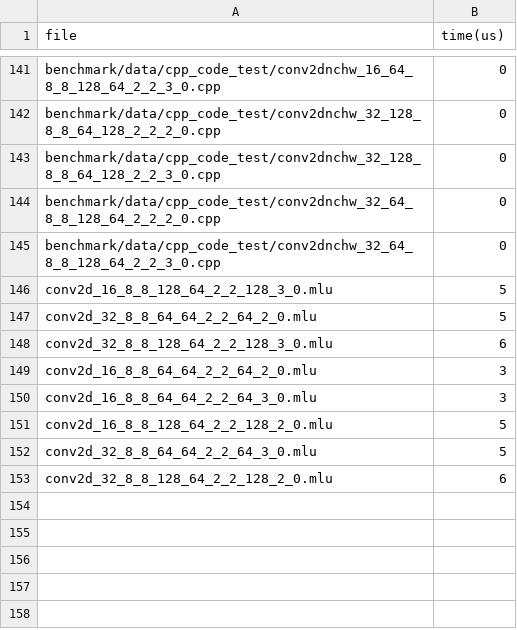
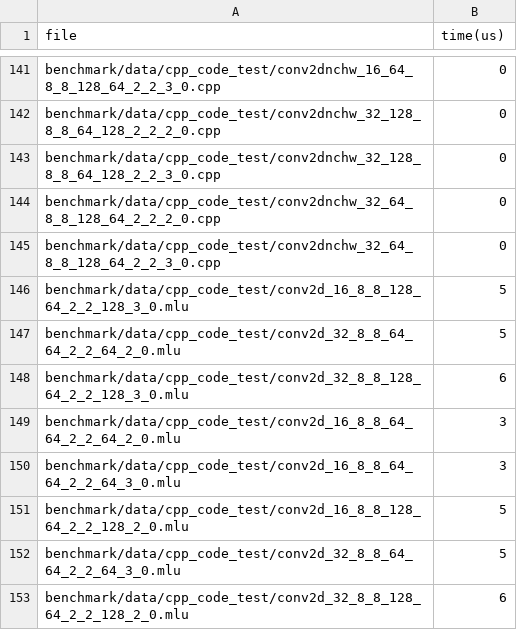
Before and after one commit to ShouyangDong/cuda_irregular_ops, a CSV file: benchmark/perf/bang_output.csv, drawn as a sheet; only a part is shown, gaps mark what is left out.

Commit message:
Update bang_output.csv

```diff
--- a/benchmark/perf/bang_output.csv
+++ b/benchmark/perf/bang_output.csv
@@ -145,9 +145,9 @@ benchmark/data/cpp_code_test/conv2dnchw_32_64_8_8_128_64_2_2_2_0.cpp,0
 benchmark/data/cpp_code_test/conv2dnchw_32_64_8_8_128_64_2_2_3_0.cpp,0
-conv2d_16_8_8_128_64_2_2_128_3_0.mlu,5
-conv2d_32_8_8_64_64_2_2_64_2_0.mlu,5
-conv2d_32_8_8_128_64_2_2_128_3_0.mlu,6
-conv2d_16_8_8_64_64_2_2_64_2_0.mlu,3
-conv2d_16_8_8_64_64_2_2_64_3_0.mlu,3
-conv2d_16_8_8_128_64_2_2_128_2_0.mlu,5
-conv2d_32_8_8_64_64_2_2_64_3_0.mlu,5
-conv2d_32_8_8_128_64_2_2_128_2_0.mlu,6
+benchmark/data/cpp_code_test/conv2d_16_8_8_128_64_2_2_128_3_0.mlu,5
+benchmark/data/cpp_code_test/conv2d_32_8_8_64_64_2_2_64_2_0.mlu,5
+benchmark/data/cpp_code_test/conv2d_32_8_8_128_64_2_2_128_3_0.mlu,6
+benchmark/data/cpp_code_test/conv2d_16_8_8_64_64_2_2_64_2_0.mlu,3
+benchmark/data/cpp_code_test/conv2d_16_8_8_64_64_2_2_64_3_0.mlu,3
+benchmark/data/cpp_code_test/conv2d_16_8_8_128_64_2_2_128_2_0.mlu,5
+benchmark/data/cpp_code_test/conv2d_32_8_8_64_64_2_2_64_3_0.mlu,5
+benchmark/data/cpp_code_test/conv2d_32_8_8_128_64_2_2_128_2_0.mlu,6
```
